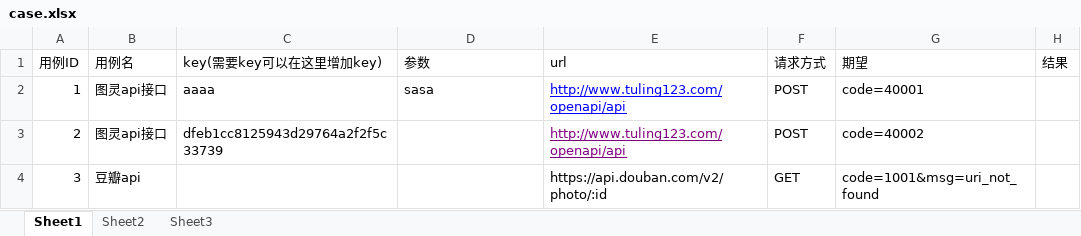
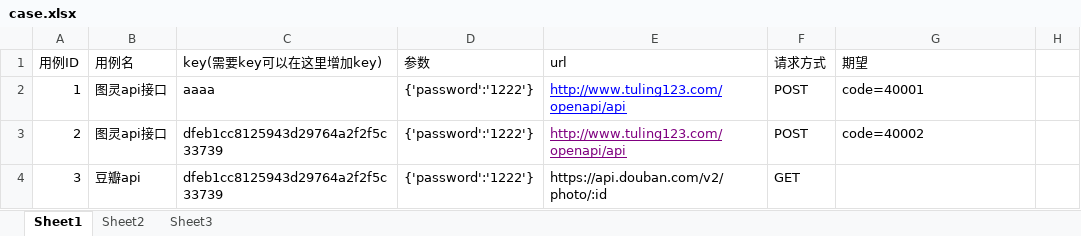
Before and after one commit to liwanlei/jiekou-python3, an Excel workbook: test_case/case.xlsx, sheet Sheet1, drawn as a sheet; values as stored, in another font and other column widths than the file's, no borders; the diff names each change by its address in the sheet, - before the commit and + after, or states it on an @@ line.

```diff
--- a/test_case/case.xlsx (sheet Sheet1)
+++ b/test_case/case.xlsx (sheet Sheet1)
-H1: 结果
+H1: (empty)
-D2 (参数): sasa
+D2 (参数): {'password':'1222'}
-D3:D4 (参数): (empty)
+D3:D4 (参数): {'password':'1222'}
-C4 (key(需要key可以在这里增加key)): (empty)
+C4 (key(需要key可以在这里增加key)): dfeb1cc8125943d29764a2f2f5c33739
-G4 (期望): code=1001&msg=uri_not_found
+G4 (期望): (empty)
```
Also changed, not shown: 29 other files.
